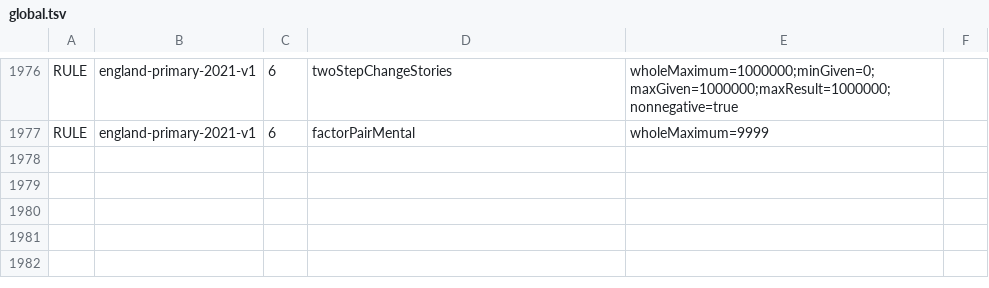
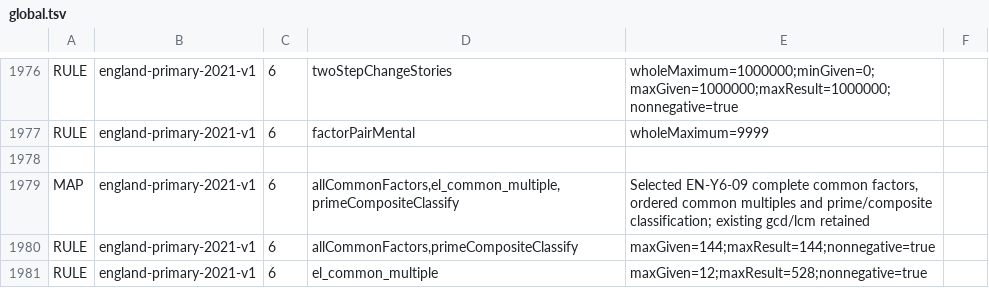
Before and after one commit to logue1114-maker/gomgom-open-education, a TSV file: math/engine/src/main/resources/curricula/global.tsv, drawn as a sheet; only a part is shown, gaps mark what is left out.

Commit message:
Add Year6 factors multiples and prime classification

```diff
--- a/math/engine/src/main/resources/curricula/global.tsv
+++ b/math/engine/src/main/resources/curricula/global.tsv
@@ -1977 +1977,5 @@ RULE	england-primary-2021-v1	6	twoStepChangeStories	wholeMaximum=1000000;minGive
 RULE	england-primary-2021-v1	6	factorPairMental	wholeMaximum=9999
+
+MAP	england-primary-2021-v1	6	allCommonFactors,el_common_multiple,primeCompositeClassify	Selected EN-Y6-09 complete common factors, ordered common multiples and prime/composite classification; existing gcd/lcm retained
+RULE	england-primary-2021-v1	6	allCommonFactors,primeCompositeClassify	maxGiven=144;maxResult=144;nonnegative=true
+RULE	england-primary-2021-v1	6	el_common_multiple	maxGiven=12;maxResult=528;nonnegative=true
```
Also changed, not shown: 7 other files.
